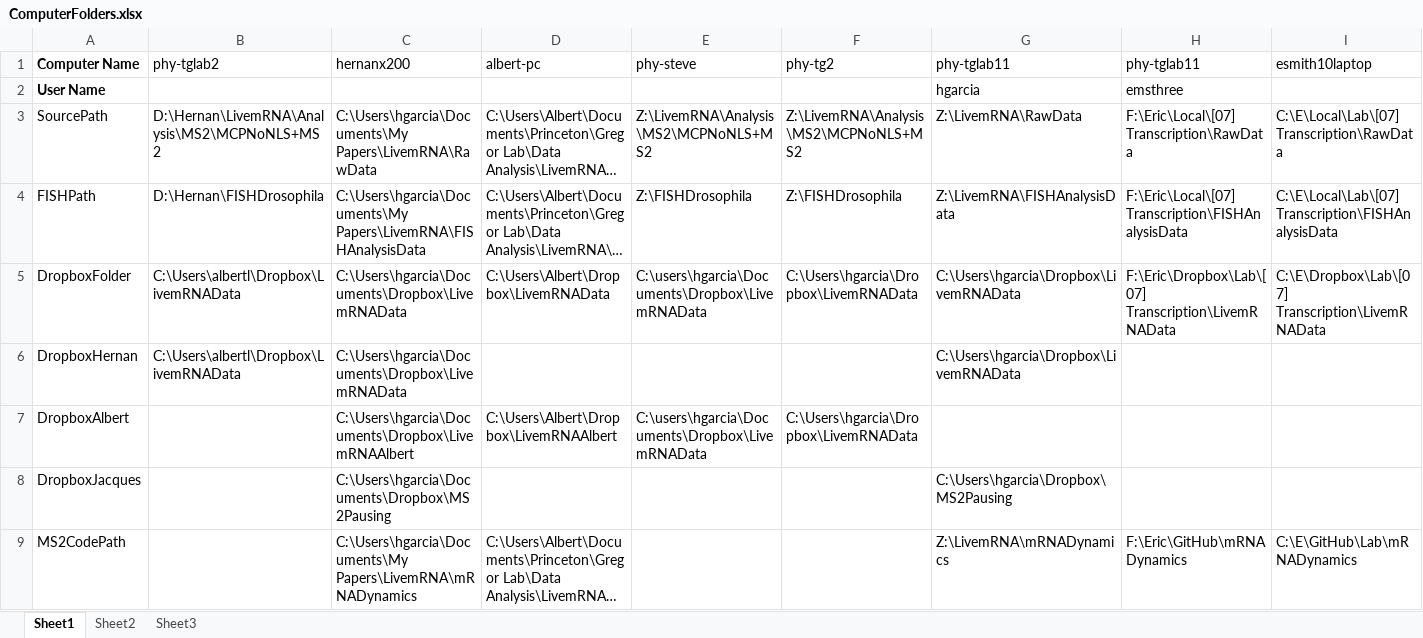
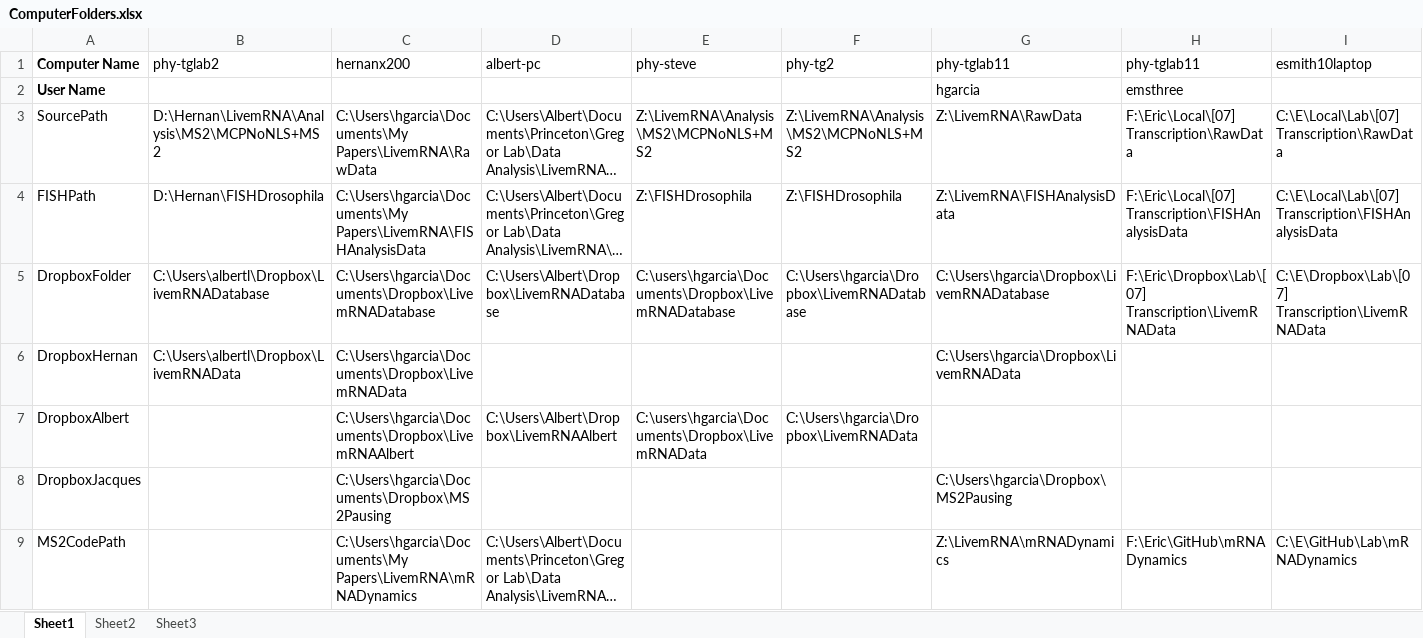
Before and after one commit to GarciaLab/mRNADynamics, an Excel workbook: ComputerFolders.xlsx, sheet Sheet1, drawn as a sheet; only a part is shown; long unchanged cells end in …; values as stored, in another font and other column widths than the file's, no borders; the diff names each change by its address in the sheet, - before the commit and + after, or states it on an @@ line.

Commit message:
Unified Database Folder in Dropbox

```diff
--- a/ComputerFolders.xlsx (sheet Sheet1)
+++ b/ComputerFolders.xlsx (sheet Sheet1)
-B5 (phy-tglab2): C:\Users\albertl\Dropbox\LivemRNAData
+B5 (phy-tglab2): C:\Users\albertl\Dropbox\LivemRNADatabase
-C5 (hernanx200): C:\Users\hgarcia\Documents\Dropbox\LivemRNAData
+C5 (hernanx200): C:\Users\hgarcia\Documents\Dropbox\LivemRNADatabase
-D5 (albert-pc): C:\Users\Albert\Dropbox\LivemRNAData
+D5 (albert-pc): C:\Users\Albert\Dropbox\LivemRNADatabase
-E5 (phy-steve): C:\users\hgarcia\Documents\Dropbox\LivemRNAData
+E5 (phy-steve): C:\users\hgarcia\Documents\Dropbox\LivemRNADatabase
-F5 (phy-tg2): C:\Users\hgarcia\Dropbox\LivemRNAData
+F5 (phy-tg2): C:\Users\hgarcia\Dropbox\LivemRNADatabase
-G5 (phy-tglab11): C:\Users\hgarcia\Dropbox\LivemRNAData
+G5 (phy-tglab11): C:\Users\hgarcia\Dropbox\LivemRNADatabase
```
